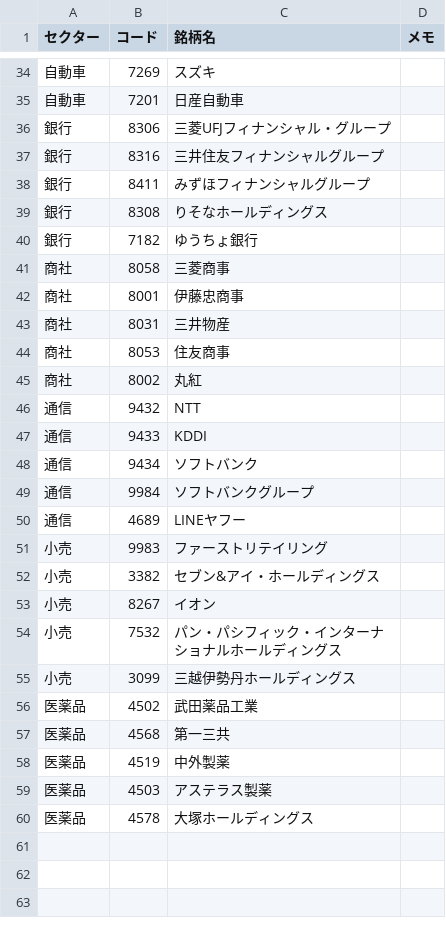
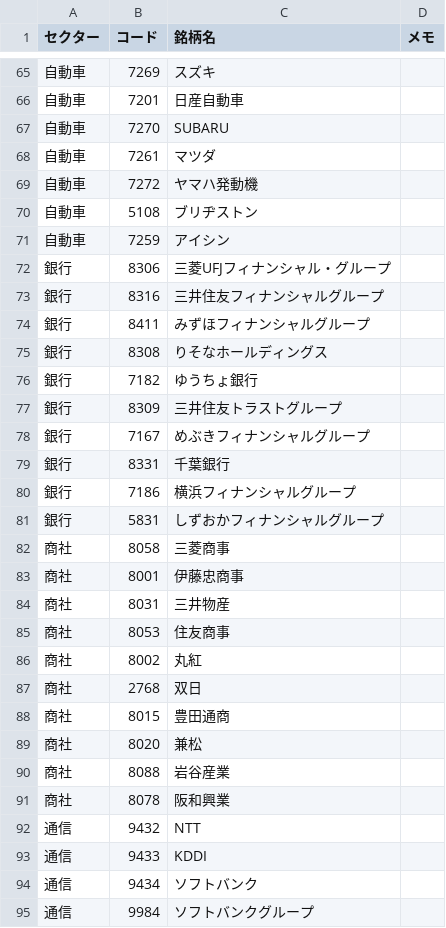
Before and after one commit to igate244/sector-watch, a CSV file: config/watchlist.csv, drawn as a sheet; only a part is shown, gaps mark what is left out; the shorter side is filled out with more unchanged rows; the diff covers the shown part only; the diff names each change by its address in the sheet, - before the commit and + after, or states it on an @@ line.

```diff
--- a/config/watchlist.csv
+++ b/config/watchlist.csv
+row 67: 自動車 | 7270 | SUBARU
+row 68: 自動車 | 7261 | マツダ
+row 69: 自動車 | 7272 | ヤマハ発動機
+row 70: 自動車 | 5108 | ブリヂストン
+row 71: 自動車 | 7259 | アイシン
+row 77: 銀行 | 8309 | 三井住友トラストグループ
+row 78: 銀行 | 7167 | めぶきフィナンシャルグループ
+row 79: 銀行 | 8331 | 千葉銀行
+row 80: 銀行 | 7186 | 横浜フィナンシャルグループ
+row 81: 銀行 | 5831 | しずおかフィナンシャルグループ
+row 87: 商社 | 2768 | 双日
+row 88: 商社 | 8015 | 豊田通商
+row 89: 商社 | 8020 | 兼松
+row 90: 商社 | 8088 | 岩谷産業
+row 91: 商社 | 8078 | 阪和興業
```
Also changed, not shown: 46 added rows elsewhere in this file, 10 other files.
